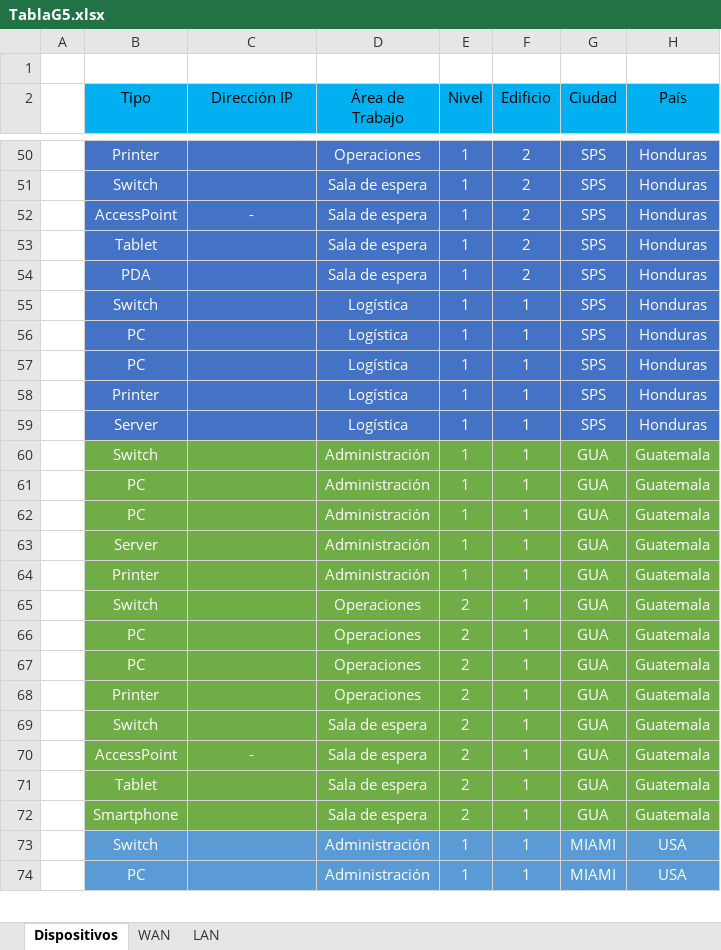
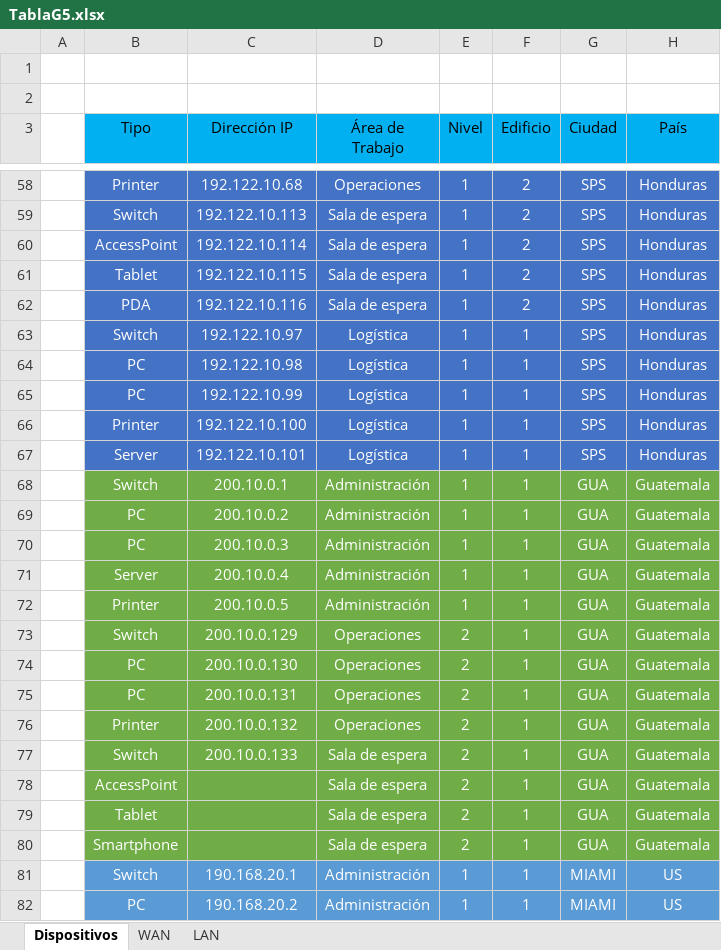
Before and after one commit to Jafectnez/Proyecto-Redes, an Excel workbook: TablaG5.xlsx, sheet Dispositivos, drawn as a sheet; only a part is shown, gaps mark what is left out; values as stored, in another font and other column widths than the file's, no borders; addresses are those after the commit; the diff covers the shown part only; the diff names each change by its address in the sheet, - before the commit and + after, or states it on an @@ line.

Commit message:
dispositivos (no terminado)

```diff
--- a/TablaG5.xlsx (sheet Dispositivos)
+++ b/TablaG5.xlsx (sheet Dispositivos)
+row 2: (empty)
-C58 (Dirección IP): (empty)
+C58 (Dirección IP): 192.122.10.68
-C59 (Dirección IP): (empty)
+C59 (Dirección IP): 192.122.10.113
-C60 (Dirección IP): -
+C60 (Dirección IP): 192.122.10.114
-C61 (Dirección IP): (empty)
+C61 (Dirección IP): 192.122.10.115
-C62 (Dirección IP): (empty)
+C62 (Dirección IP): 192.122.10.116
-C63 (Dirección IP): (empty)
+C63 (Dirección IP): 192.122.10.97
-C64 (Dirección IP): (empty)
+C64 (Dirección IP): 192.122.10.98
-C65 (Dirección IP): (empty)
+C65 (Dirección IP): 192.122.10.99
-C66 (Dirección IP): (empty)
+C66 (Dirección IP): 192.122.10.100
-C67 (Dirección IP): (empty)
+C67 (Dirección IP): 192.122.10.101
-C68 (Dirección IP): (empty)
+C68 (Dirección IP): 200.10.0.1
-C69 (Dirección IP): (empty)
+C69 (Dirección IP): 200.10.0.2
-C70 (Dirección IP): (empty)
+C70 (Dirección IP): 200.10.0.3
-C71 (Dirección IP): (empty)
+C71 (Dirección IP): 200.10.0.4
-C72 (Dirección IP): (empty)
+C72 (Dirección IP): 200.10.0.5
-C73 (Dirección IP): (empty)
+C73 (Dirección IP): 200.10.0.129
-C74 (Dirección IP): (empty)
+C74 (Dirección IP): 200.10.0.130
-C75 (Dirección IP): (empty)
+C75 (Dirección IP): 200.10.0.131
-C76 (Dirección IP): (empty)
+C76 (Dirección IP): 200.10.0.132
-C77 (Dirección IP): (empty)
+C77 (Dirección IP): 200.10.0.133
-C78 (Dirección IP): -
+C78 (Dirección IP): (empty)
-C81 (Dirección IP): (empty)
+C81 (Dirección IP): 190.168.20.1
-H81:H82 (País): USA
+H81:H82 (País): US
-C82 (Dirección IP): (empty)
+C82 (Dirección IP): 190.168.20.2
```
Also changed, not shown: 9 added rows, 2 removed rows and 106 edited cells elsewhere in this sheet.
